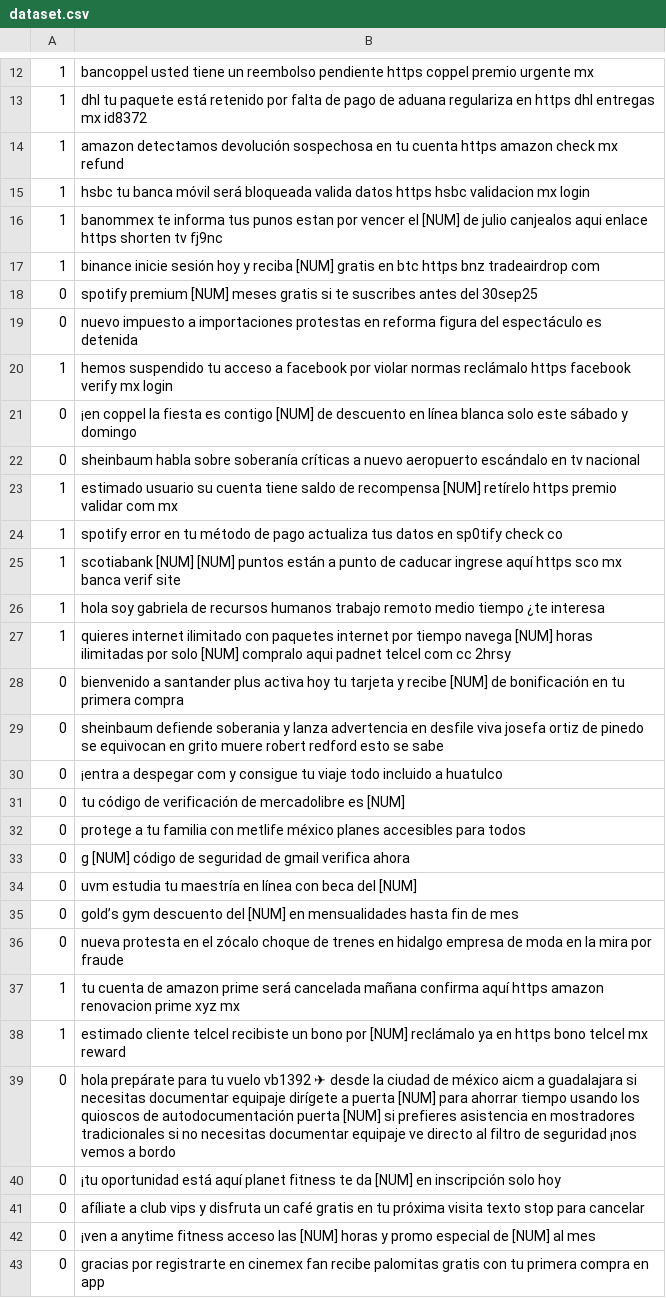
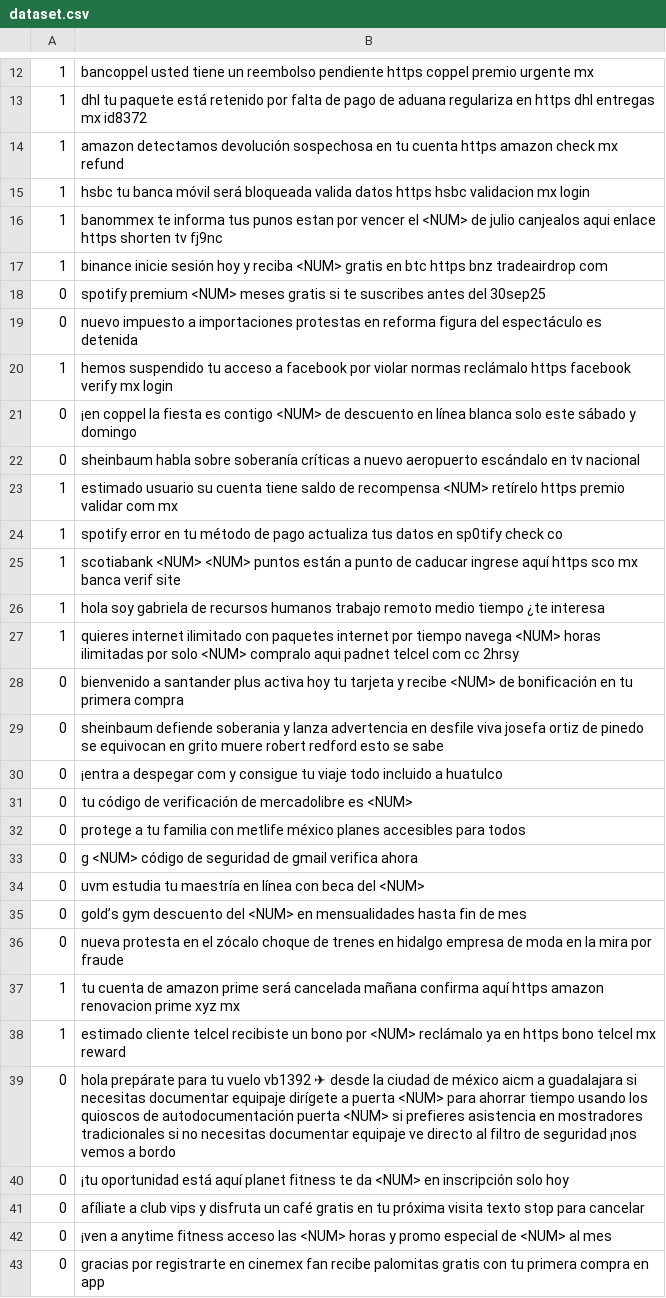
Before and after one commit to marcosdayanm/naive-bayes-spam-scam, a CSV file: data/dataset.csv, drawn as a sheet; only a part is shown, gaps mark what is left out; the diff covers the shown part only; the diff names each change by its address in the sheet, - before the commit and + after, or states it on an @@ line.

Commit message:
data preprocessing

```diff
--- a/data/dataset.csv
+++ b/data/dataset.csv
-B16: …vencer el [NUM] de julio…
+B16: …vencer el <NUM> de julio…
-B17: …y reciba [NUM] gratis en…
+B17: …y reciba <NUM> gratis en…
-B18: spotify premium [NUM] meses gratis…
+B18: spotify premium <NUM> meses gratis…
-B21: …es contigo [NUM] de descuento…
+B21: …es contigo <NUM> de descuento…
-B23: …de recompensa [NUM] retírelo https…
+B23: …de recompensa <NUM> retírelo https…
-B25: scotiabank [NUM] [NUM] puntos están…
+B25: scotiabank <NUM> <NUM> puntos están…
-B27: …tiempo navega [NUM] horas ilimitadas por solo [NUM] compralo aqui…
+B27: …tiempo navega <NUM> horas ilimitadas por solo <NUM> compralo aqui…
-B28: …y recibe [NUM] de bonificación…
+B28: …y recibe <NUM> de bonificación…
-B31: …mercadolibre es [NUM]
+B31: …mercadolibre es <NUM>
-B33: g [NUM] código de…
+B33: g <NUM> código de…
-B34: …beca del [NUM]
+B34: …beca del <NUM>
-B35: …descuento del [NUM] en mensualidades…
+B35: …descuento del <NUM> en mensualidades…
-B38: …bono por [NUM] reclámalo ya…
+B38: …bono por <NUM> reclámalo ya…
-B39: …a puerta [NUM] para ahorrar tiempo usando los quioscos de autodocumentación puerta [NUM] si prefieres…
+B39: …a puerta <NUM> para ahorrar tiempo usando los quioscos de autodocumentación puerta <NUM> si prefieres…
-B40: …te da [NUM] en inscripción…
+B40: …te da <NUM> en inscripción…
-B42: …acceso las [NUM] horas y promo especial de [NUM] al mes
+B42: …acceso las <NUM> horas y promo especial de <NUM> al mes
```
Also changed, not shown: 129 edited cells elsewhere in this file, 3 other files.
